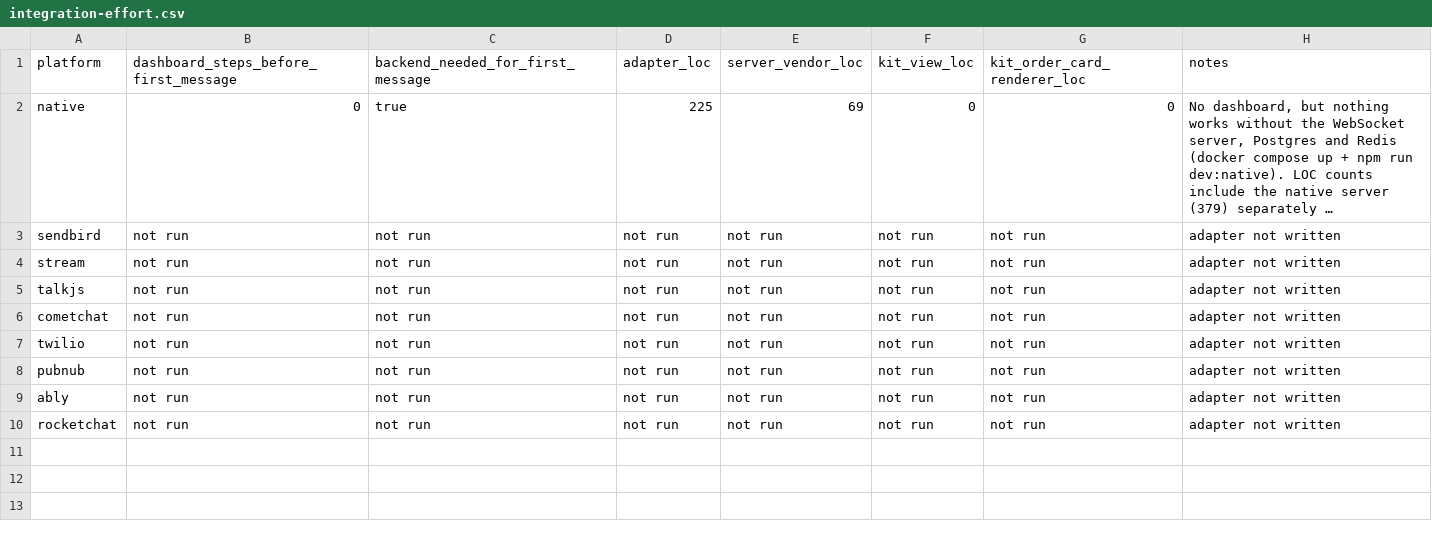
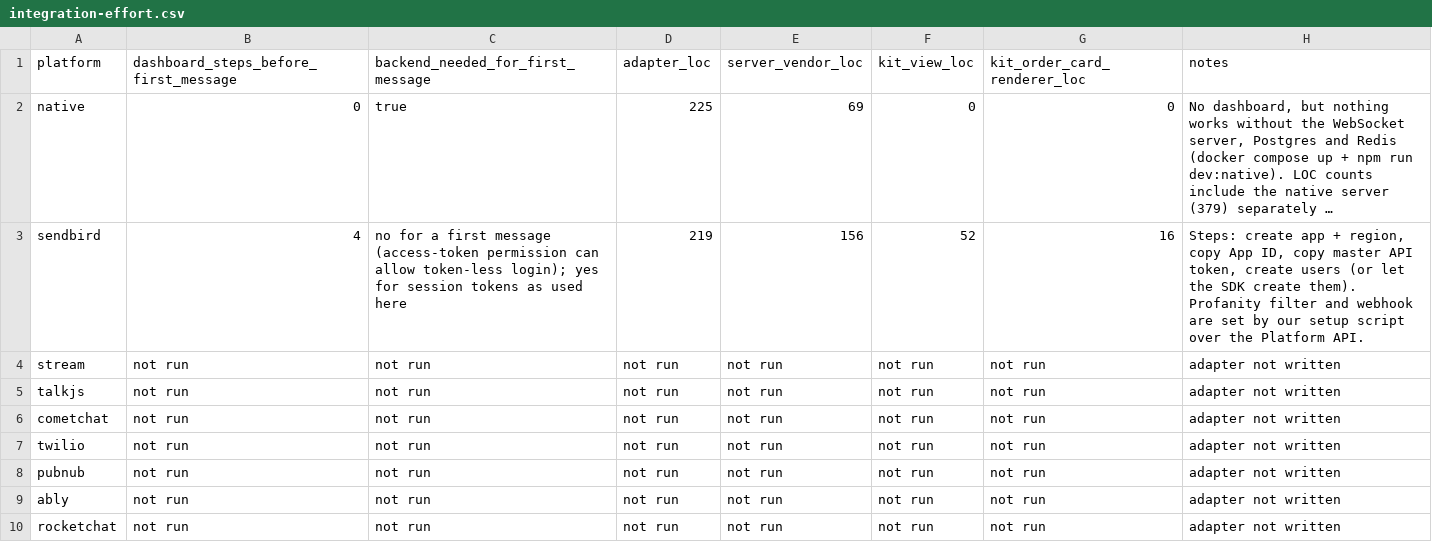
Before and after one commit to argotdev/marketplace-comparison, a CSV file: results/integration-effort.csv, drawn as a sheet; long unchanged cells end in …; the diff names each change by its address in the sheet, - before the commit and + after, or states it on an @@ line.

```diff
--- a/results/integration-effort.csv
+++ b/results/integration-effort.csv
-B3: not run
+B3: 4
-C3 (backend_needed_for_first_message): not run
+C3 (backend_needed_for_first_message): no for a first message (access-token permission can allow token-less login); yes for session tokens as used here
-D3 (adapter_loc): not run
+D3 (adapter_loc): 219
-E3 (server_vendor_loc): not run
+E3 (server_vendor_loc): 156
-F3 (kit_view_loc): not run
+F3 (kit_view_loc): 52
-G3 (kit_order_card_renderer_loc): not run
+G3 (kit_order_card_renderer_loc): 16
-H3 (notes): adapter not written
+H3 (notes): Steps: create app + region, copy App ID, copy master API token, create users (or let the SDK create them). Profanity filter and webhook are set by our setup script over the Platform API.
```
Also changed, not shown: results/bundle-size.csv, results/requirements-matrix.csv, 30 other files.
